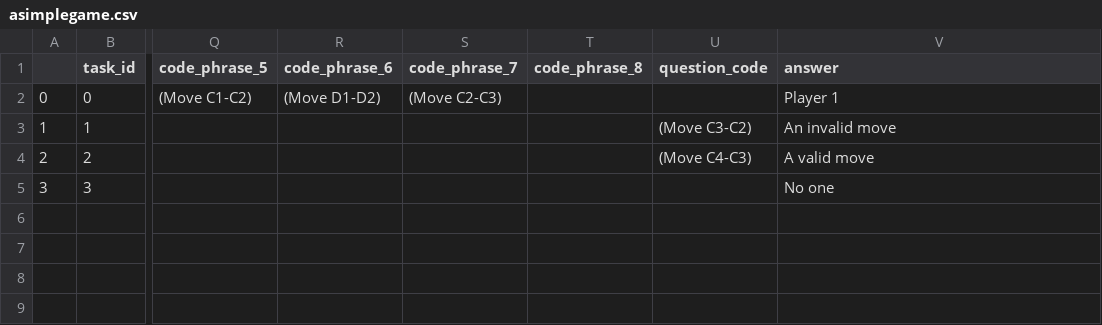
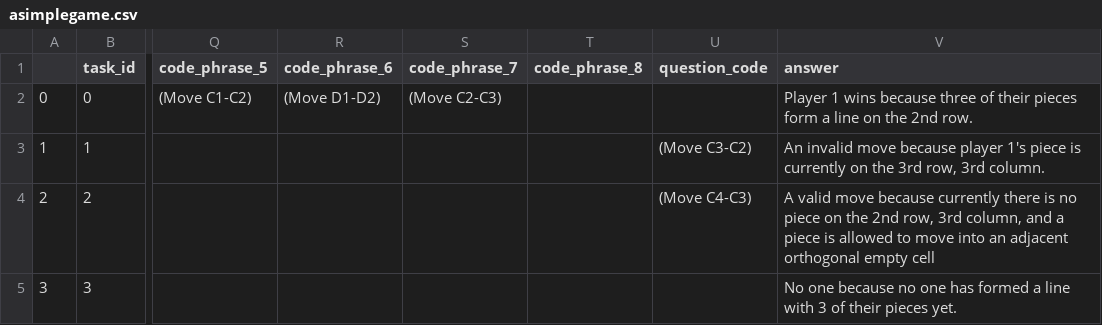
Before and after one commit to chiragfalor/6861-Project-2023, a CSV file: first_pipeline/data/game_condition_query/asimplegame.csv, drawn as a sheet; only a part is shown, gaps mark what is left out; the diff names each change by its address in the sheet, - before the commit and + after, or states it on an @@ line.

```diff
--- a/first_pipeline/data/game_condition_query/asimplegame.csv
+++ b/first_pipeline/data/game_condition_query/asimplegame.csv
-V2 (answer): Player 1
+V2 (answer): Player 1 wins because three of their pieces form a line on the 2nd row.
-V3 (answer): …invalid move
+V3 (answer): …invalid move because player 1's piece is currently on the 3rd row, 3rd column.
-V4 (answer): …valid move
+V4 (answer): …valid move because currently there is no piece on the 2nd row, 3rd column, and a piece is allowed to move into an adjacent orthogonal empty cell
-V5 (answer): No one
+V5 (answer): No one because no one has formed a line with 3 of their pieces yet.
```
Also changed, not shown: first_pipeline/data/game_condition_query/achi.csv, first_pipeline/data/game_condition_query/tictactoe3d.csv, 3 other files.
